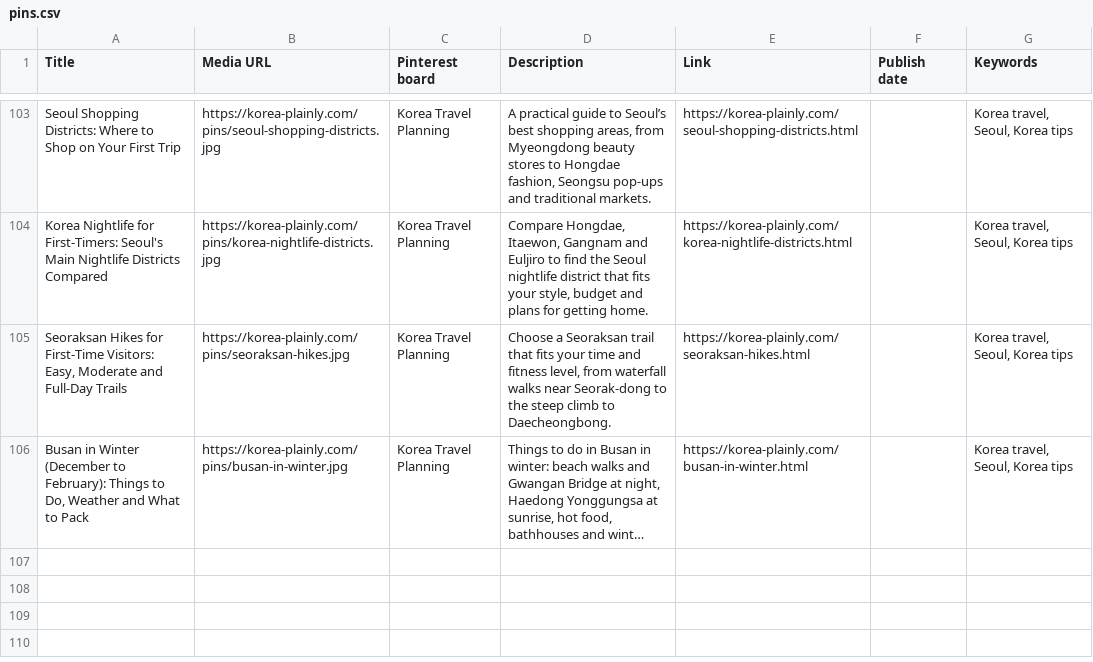
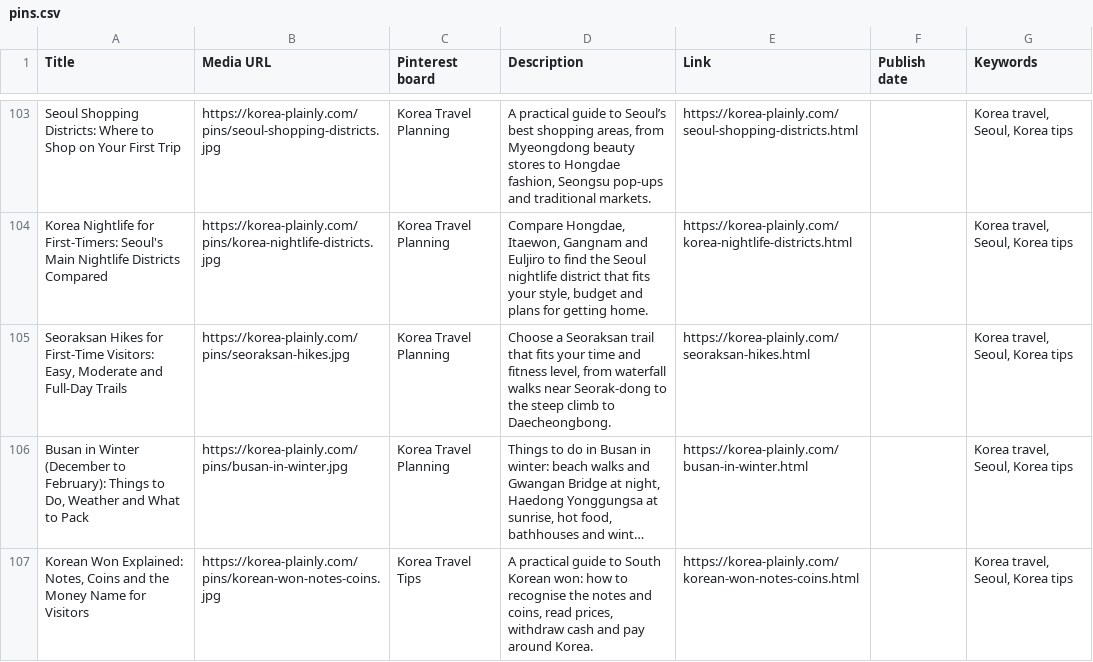
Before and after one commit to JungSuk-Kim/korea-plainly, a CSV file: pins/pins.csv, drawn as a sheet; only a part is shown, gaps mark what is left out; long unchanged cells end in …; the diff names each change by its address in the sheet, - before the commit and + after, or states it on an @@ line.

```diff
--- a/pins/pins.csv
+++ b/pins/pins.csv
+row 107: Korean Won Explained: Notes, Coins and the Money Name for Visitors | https://korea-plainly.com/pins/korean-won-notes-coins.jpg | Korea Travel Tips | A practical guide to South Korean won: how to recognise the notes and coins, read prices, withdraw cash and pay around Korea. | https://korea-plainly.com/korean-won-notes-coins.html |  | Korea travel, Seoul, Korea tips
```
Also changed, not shown: 15 other files.
